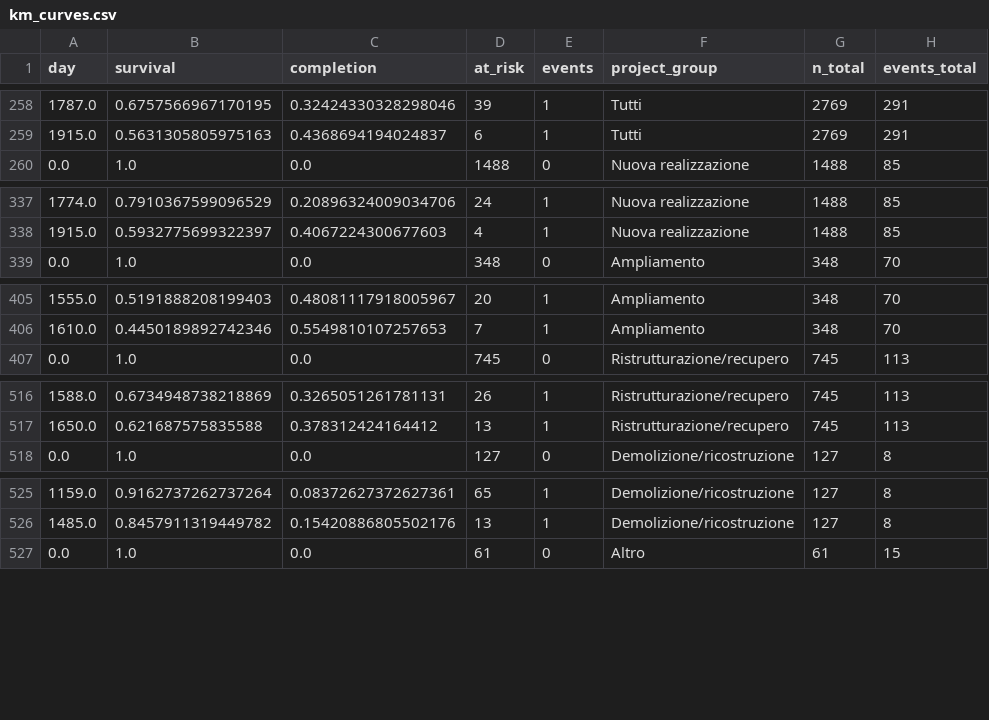
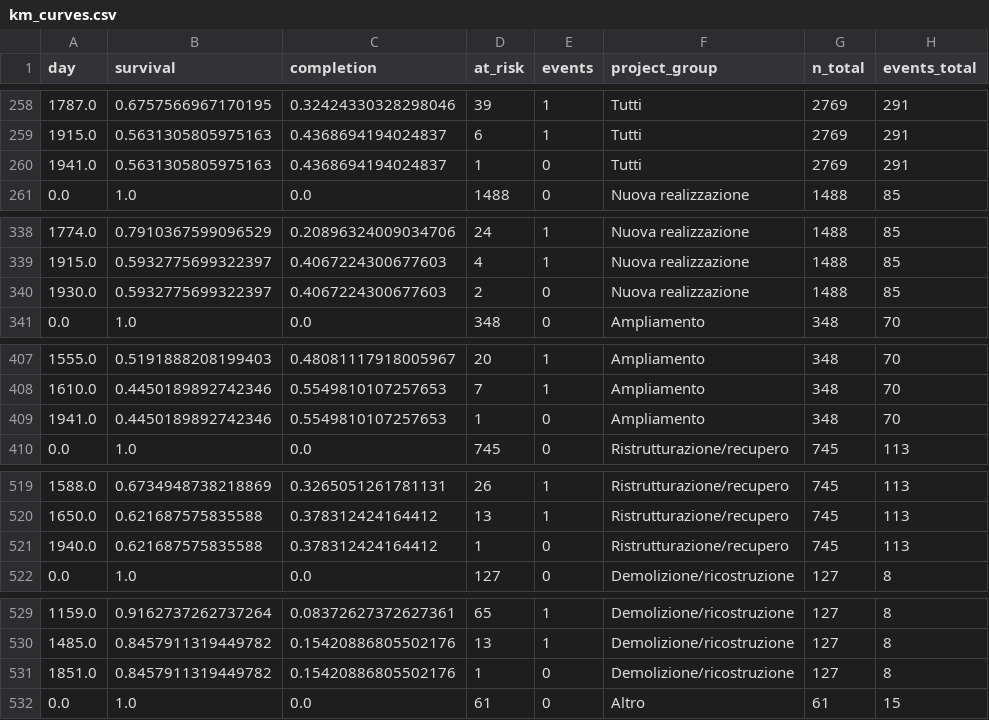
Before and after one commit to Italian-Builders-Org/DoveVannoINostriSoldi, a CSV file: research/pnrr-childcare-delivery/generated/km_curves.csv, drawn as a sheet; only a part is shown, gaps mark what is left out; the diff covers the shown part only; the diff names each change by its address in the sheet, - before the commit and + after, or states it on an @@ line.

Commit message:
feat(studies): publish reproducible childcare working paper and archive

```diff
--- a/research/pnrr-childcare-delivery/generated/km_curves.csv
+++ b/research/pnrr-childcare-delivery/generated/km_curves.csv
+row 260: 1941.0 | 0.5631305805975163 | 0.4368694194024837 | 1 | 0 | Tutti | 2769 | 291
+row 340: 1930.0 | 0.5932775699322397 | 0.4067224300677603 | 2 | 0 | Nuova realizzazione | 1488 | 85
+row 409: 1941.0 | 0.4450189892742346 | 0.5549810107257653 | 1 | 0 | Ampliamento | 348 | 70
+row 521: 1940.0 | 0.621687575835588 | 0.378312424164412 | 1 | 0 | Ristrutturazione/recupero | 745 | 113
+row 531: 1851.0 | 0.8457911319449782 | 0.15420886805502176 | 1 | 0 | Demolizione/ricostruzione | 127 | 8
```
Also changed, not shown: 1 added row elsewhere in this file, 40 other files.
